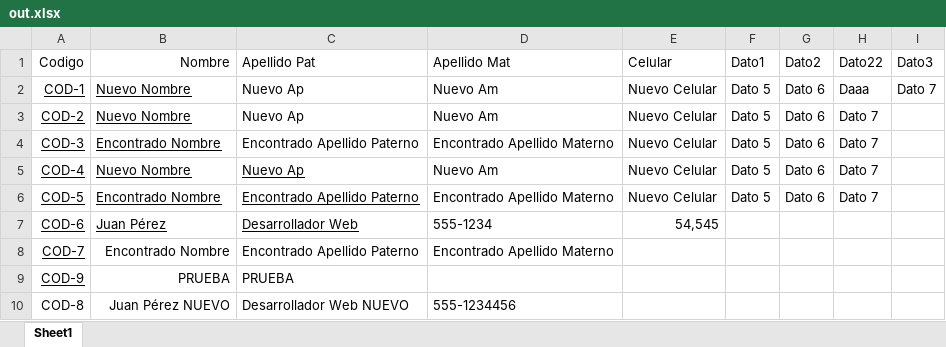
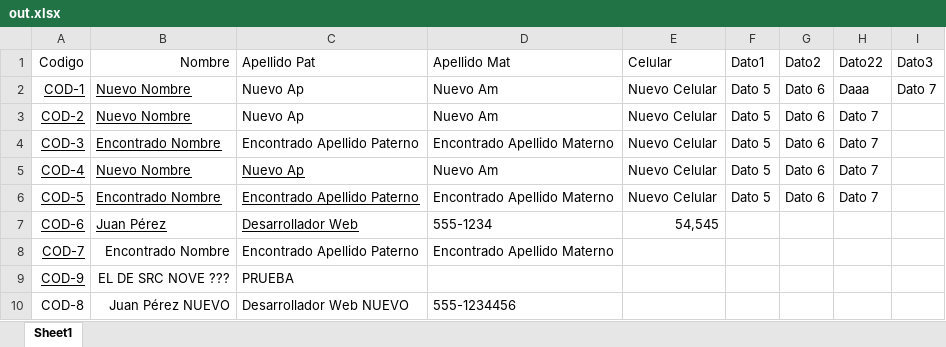
Before and after one commit to alucard3181992/sgestion_page, an Excel workbook: src/out.xlsx, sheet Sheet1, drawn as a sheet; values as stored, in another font and other column widths than the file's, no borders; table styles not drawn; the diff names each change by its address in the sheet, - before the commit and + after, or states it on an @@ line.

```diff
--- a/src/out.xlsx (sheet Sheet1)
+++ b/src/out.xlsx (sheet Sheet1)
-B9 (Nombre): PRUEBA
+B9 (Nombre): EL DE SRC NOVE ???
```
Also changed, not shown: 1 other file.
